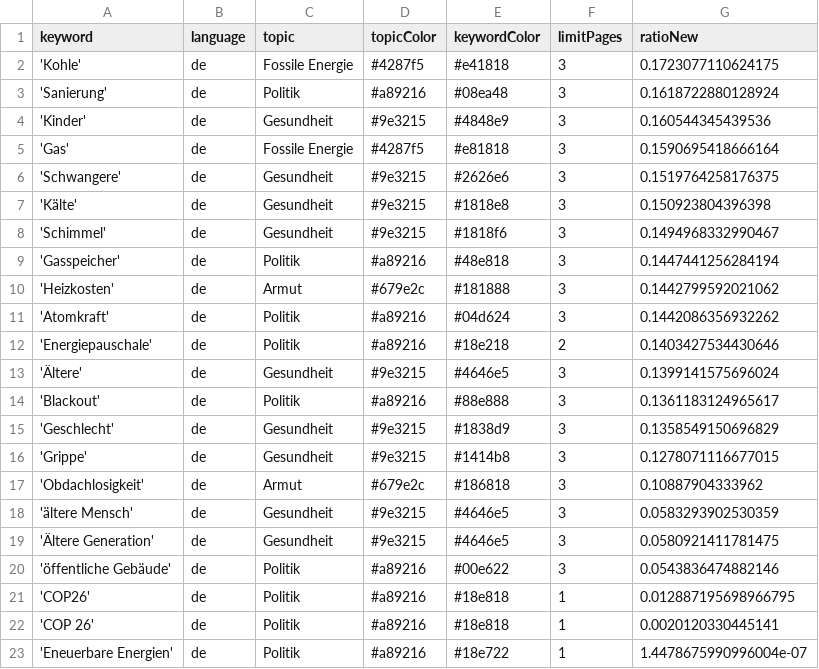
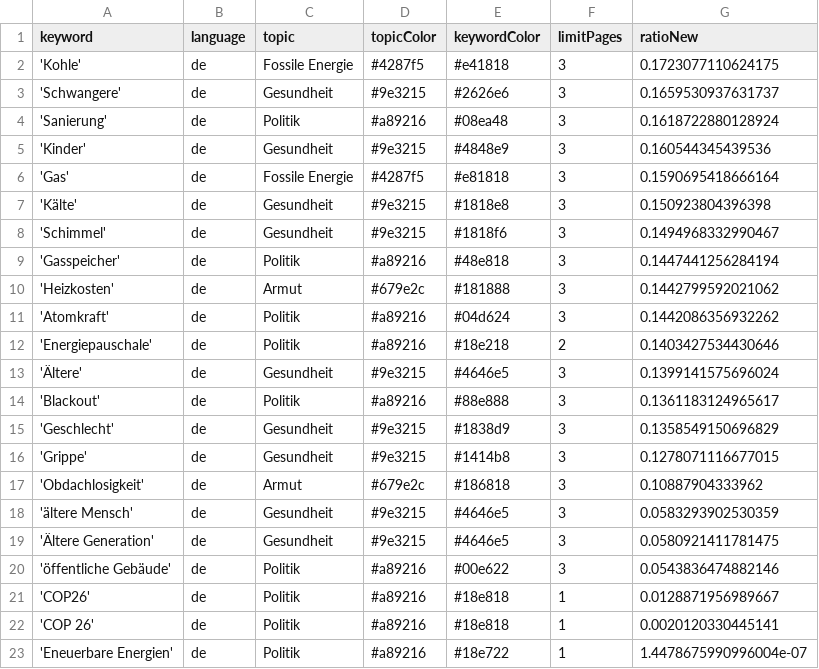
Before and after one commit to tlais147-physgeo01/winterIsComing2, a CSV file: keywords.csv, drawn as a sheet.

```diff
--- a/keywords.csv
+++ b/keywords.csv
@@ -2,2 +2,3 @@ keyword,language,topic,topicColor,keywordColor,limitPages,ratioNew
 'Kohle',de,Fossile Energie,#4287f5,#e41818,3,0.1723077110624175
+'Schwangere',de,Gesundheit,#9e3215,#2626e6,3,0.1659530937631737
 'Sanierung',de,Politik,#a89216,#08ea48,3,0.1618722880128924
@@ -5,3 +6,2 @@ keyword,language,topic,topicColor,keywordColor,limitPages,ratioNew
 'Gas',de,Fossile Energie,#4287f5,#e81818,3,0.1590695418666164
-'Schwangere',de,Gesundheit,#9e3215,#2626e6,3,0.1519764258176375
 'Kälte',de,Gesundheit,#9e3215,#1818e8,3,0.150923804396398
@@ -20,3 +20,3 @@ keyword,language,topic,topicColor,keywordColor,limitPages,ratioNew
 'öffentliche Gebäude',de,Politik,#a89216,#00e622,3,0.0543836474882146
-'COP26',de,Politik,#a89216,#18e818,1,0.012887195698966795
+'COP26',de,Politik,#a89216,#18e818,1,0.0128871956989667
 'COP 26',de,Politik,#a89216,#18e818,1,0.0020120330445141
```
Also changed, not shown: csv/news_2023_09.csv.
